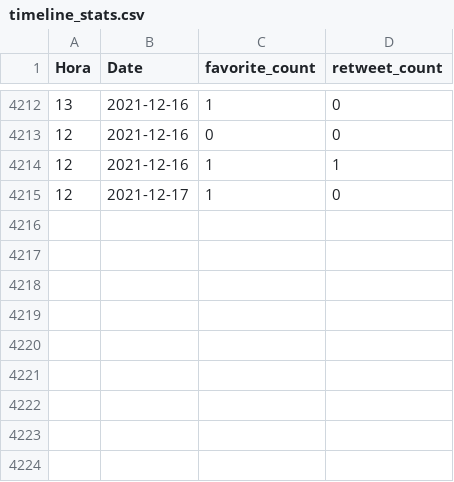
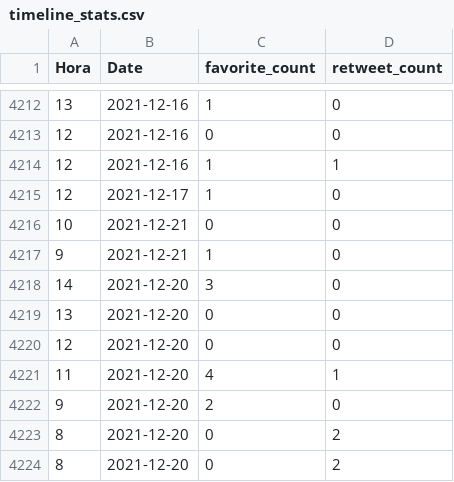
Before and after one commit to dicesAimplas/tw_dices, a CSV file: data_output/timeline_stats.csv, drawn as a sheet; only a part is shown, gaps mark what is left out; the diff names each change by its address in the sheet, - before the commit and + after, or states it on an @@ line.

```diff
--- a/data_output/timeline_stats.csv
+++ b/data_output/timeline_stats.csv
+row 4216: 10 | 2021-12-21 | 0 | 0
+row 4217: 9 | 2021-12-21 | 1 | 0
+row 4218: 14 | 2021-12-20 | 3 | 0
+row 4219: 13 | 2021-12-20 | 0 | 0
+row 4220: 12 | 2021-12-20 | 0 | 0
+row 4221: 11 | 2021-12-20 | 4 | 1
+row 4222: 9 | 2021-12-20 | 2 | 0
+row 4223: 8 | 2021-12-20 | 0 | 2
+row 4224: 8 | 2021-12-20 | 0 | 2
```
Also changed, not shown: data_output/aimplas_interactuers.csv, 2 other files.
